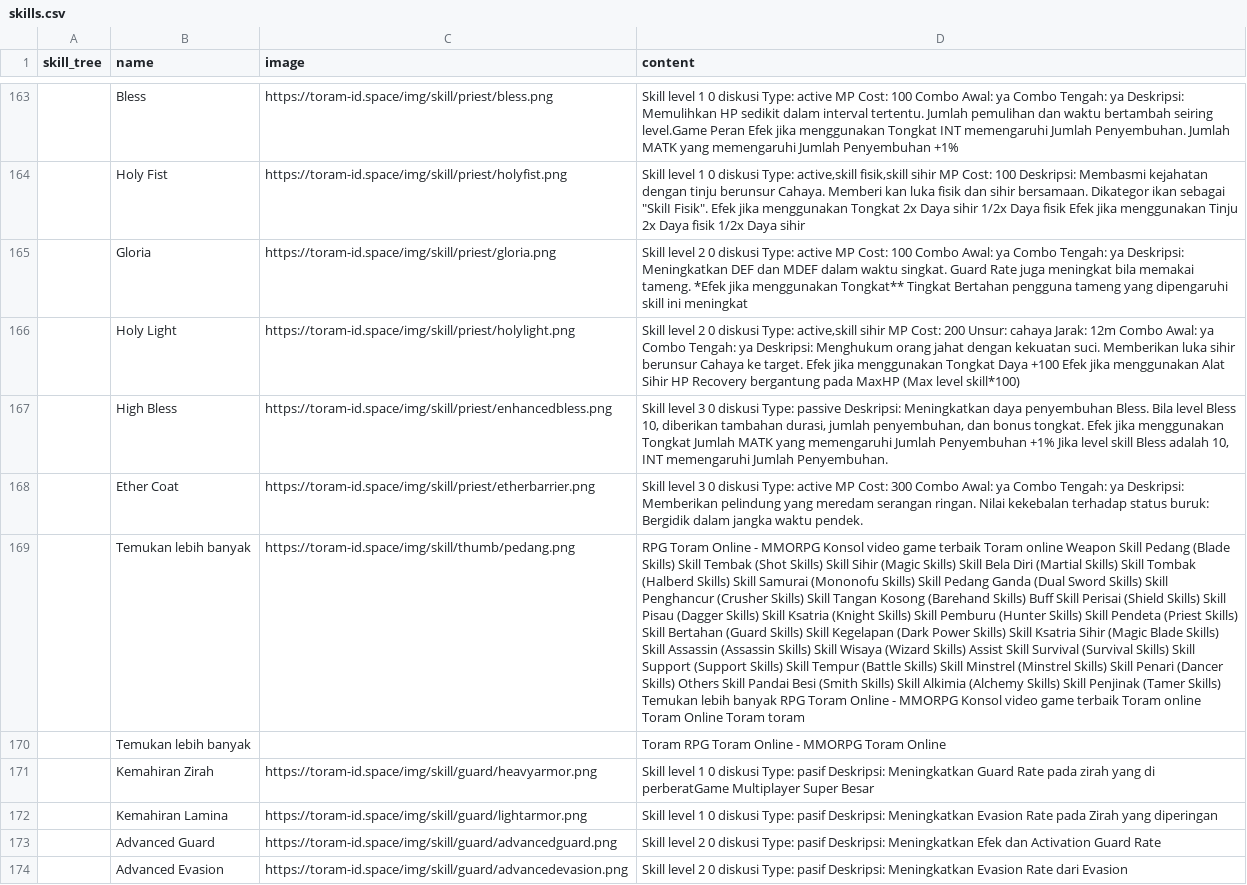
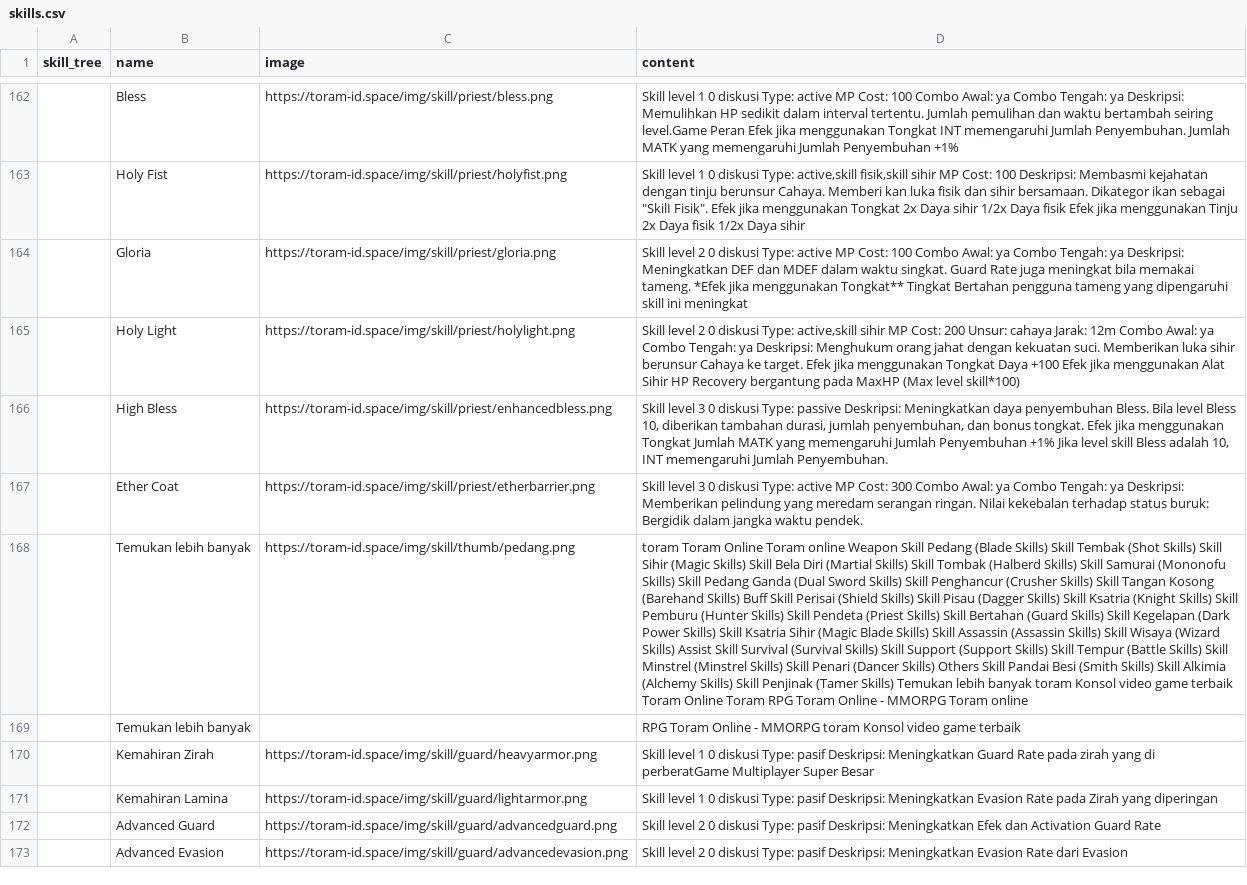
Before and after one commit to dimasyoga42/dataset, a CSV file: skills.csv, drawn as a sheet; only a part is shown, gaps mark what is left out; addresses are those after the commit; the diff covers the shown part only; the diff names each change by its address in the sheet, - before the commit and + after, or states it on an @@ line.

```diff
--- a/skills.csv
+++ b/skills.csv
-D168 (content): RPG Toram Online - MMORPG Konsol video game terbaik Toram online Weapon Skill Pedang (Blade Skills) Skill Tembak (Shot Skills) Skill Sihir (Magic Skills) Skill Bela Diri (Martial Skills) Skill Tombak (Halberd Skills) Skill Samurai (Mononofu Skills) Skill Pedang Ganda (Dual Sword Skills) Skill Penghancur (Crusher Skills) Skill Tangan Kosong (Barehand Skills) Buff Skill Perisai (Shield Skills) Skill Pisau (Dagger Skills) Skill Ksatria (Knight Skills) Skill Pemburu (Hunter Skills) Skill Pendeta (Priest Skills) Skill Bertahan (Guard Skills) Skill Kegelapan (Dark Power Skills) Skill Ksatria Sihir (Magic Blade Skills) Skill Assassin (Assassin Skills) Skill Wisaya (Wizard Skills) Assist Skill Survival (Survival Skills) Skill Support (Support Skills) Skill Tempur (Battle Skills) Skill Minstrel (Minstrel Skills) Skill Penari (Dancer Skills) Others Skill Pandai Besi (Smith Skills) Skill Alkimia (Alchemy Skills) Skill Penjinak (Tamer Skills) Temukan lebih banyak RPG Toram Online - MMORPG Konsol video game terbaik Toram online Toram Online Toram toram
+D168 (content): toram Toram Online Toram online Weapon Skill Pedang (Blade Skills) Skill Tembak (Shot Skills) Skill Sihir (Magic Skills) Skill Bela Diri (Martial Skills) Skill Tombak (Halberd Skills) Skill Samurai (Mononofu Skills) Skill Pedang Ganda (Dual Sword Skills) Skill Penghancur (Crusher Skills) Skill Tangan Kosong (Barehand Skills) Buff Skill Perisai (Shield Skills) Skill Pisau (Dagger Skills) Skill Ksatria (Knight Skills) Skill Pemburu (Hunter Skills) Skill Pendeta (Priest Skills) Skill Bertahan (Guard Skills) Skill Kegelapan (Dark Power Skills) Skill Ksatria Sihir (Magic Blade Skills) Skill Assassin (Assassin Skills) Skill Wisaya (Wizard Skills) Assist Skill Survival (Survival Skills) Skill Support (Support Skills) Skill Tempur (Battle Skills) Skill Minstrel (Minstrel Skills) Skill Penari (Dancer Skills) Others Skill Pandai Besi (Smith Skills) Skill Alkimia (Alchemy Skills) Skill Penjinak (Tamer Skills) Temukan lebih banyak toram Konsol video game terbaik Toram Online Toram RPG Toram Online - MMORPG Toram online
-D169 (content): Toram RPG Toram Online - MMORPG Toram Online
+D169 (content): RPG Toram Online - MMORPG toram Konsol video game terbaik
```
Also changed, not shown: 7 added rows, 7 removed rows, 4 moved rows and 47 edited cells elsewhere in this file, 1 other file.
